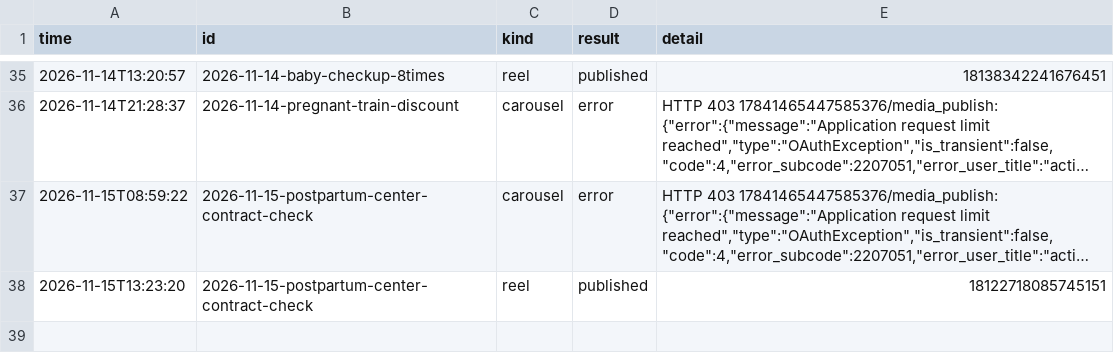
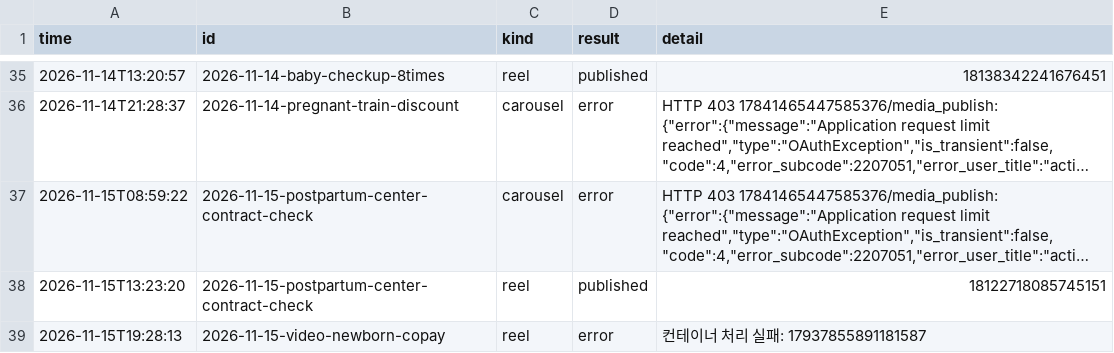
Before and after one commit to lookjsy-dotcom/d280-media, a CSV file: publish-log.csv, drawn as a sheet; only a part is shown, gaps mark what is left out; long unchanged cells end in ….

```diff
--- a/publish-log.csv
+++ b/publish-log.csv
@@ -38 +38,2 @@ time,id,kind,result,detail
 2026-11-15T13:23:20,2026-11-15-postpartum-center-contract-check,reel,published,18122718085745151
+2026-11-15T19:28:13,2026-11-15-video-newborn-copay,reel,error,컨테이너 처리 실패: 17937855891181587
```
